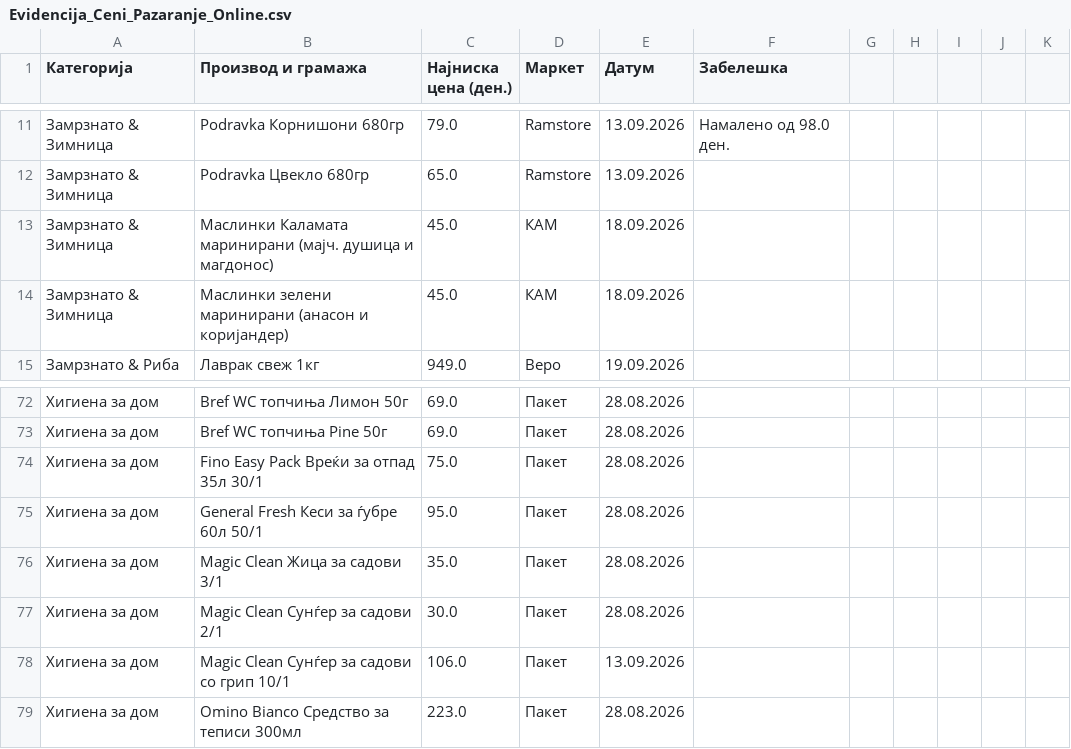
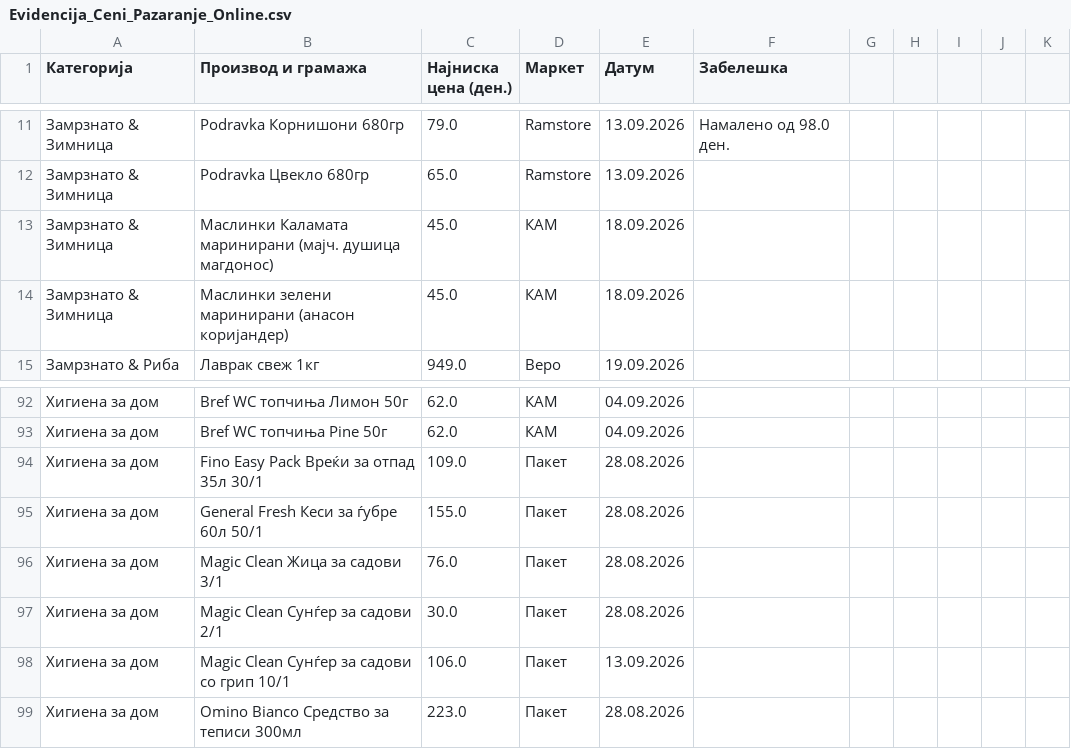
Before and after one commit to pikselteam/Ceni, a CSV file: Evidencija_Ceni_Pazaranje_Online.csv, drawn as a sheet; only a part is shown, gaps mark what is left out; the diff covers the shown part only.

```diff
--- a/Evidencija_Ceni_Pazaranje_Online.csv
+++ b/Evidencija_Ceni_Pazaranje_Online.csv
@@ -12,4 +12,4 @@
 Замрзнато & Зимница,Podravka Цвекло 680гр,65.0,Ramstore,13.09.2026,
-Замрзнато & Зимница,Маслинки Каламата маринирани (мајч. душица и магдонос),45.0,КАМ,18.09.2026,
-Замрзнато & Зимница,Маслинки зелени маринирани (анасон и коријандер),45.0,КАМ,18.09.2026,
+Замрзнато & Зимница,Маслинки Каламата маринирани (мајч. душица магдонос),45.0,КАМ,18.09.2026,
+Замрзнато & Зимница,Маслинки зелени маринирани (анасон коријандер),45.0,КАМ,18.09.2026,
 Замрзнато & Риба,Лаврак свеж 1кг,949.0,Веро,19.09.2026,
@@ -72,6 +92,6 @@
-Хигиена за дом,Bref WC топчиња Лимон 50г,69.0,Пакет,28.08.2026,
-Хигиена за дом,Bref WC топчиња Pine 50г,69.0,Пакет,28.08.2026,
-Хигиена за дом,Fino Easy Pack Вреќи за отпад 35л 30/1,75.0,Пакет,28.08.2026,
-Хигиена за дом,General Fresh Кеси за ѓубре 60л 50/1,95.0,Пакет,28.08.2026,
-Хигиена за дом,Magic Clean Жица за садови 3/1,35.0,Пакет,28.08.2026,
+Хигиена за дом,Bref WC топчиња Лимон 50г,62.0,КАМ,04.09.2026,
+Хигиена за дом,Bref WC топчиња Pine 50г,62.0,КАМ,04.09.2026,
+Хигиена за дом,Fino Easy Pack Вреќи за отпад 35л 30/1,109.0,Пакет,28.08.2026,
+Хигиена за дом,General Fresh Кеси за ѓубре 60л 50/1,155.0,Пакет,28.08.2026,
+Хигиена за дом,Magic Clean Жица за садови 3/1,76.0,Пакет,28.08.2026,
 Хигиена за дом,Magic Clean Сунѓер за садови 2/1,30.0,Пакет,28.08.2026,
```
Also changed, not shown: 25 added rows, 5 removed rows, 3 moved rows and 19 edited cells elsewhere in this file.
